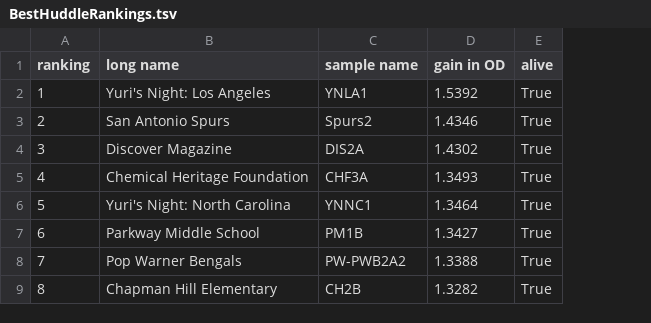
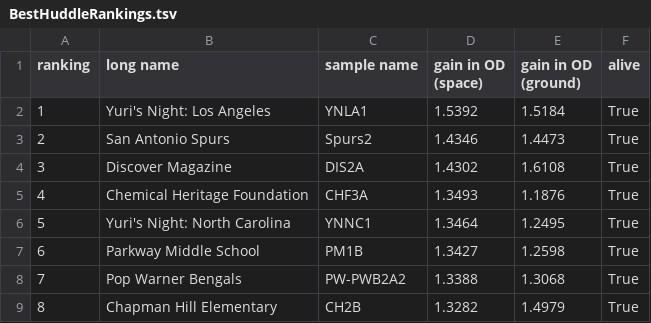
Before and after one commit to ryneches/SpaceGrowth, a TSV file: BestHuddleRankings.tsv, drawn as a sheet; only a part is shown; the diff names each change by its address in the sheet, - before the commit and + after, or states it on an @@ line.

Commit message:
added ground data comparison (brown plots)

```diff
--- a/BestHuddleRankings.tsv
+++ b/BestHuddleRankings.tsv
+column E (gain in OD (ground)), rows 2-9: 1.5184 | 1.4473 | 1.6108 | 1.1876 | 1.2495 | 1.2598 | 1.3068 | 1.4979
-D1: gain in OD
+D1: gain in OD (space)
```
Also changed, not shown: BestSprintRankings.tsv, BestTipoffRankings.tsv, 13 other files.
